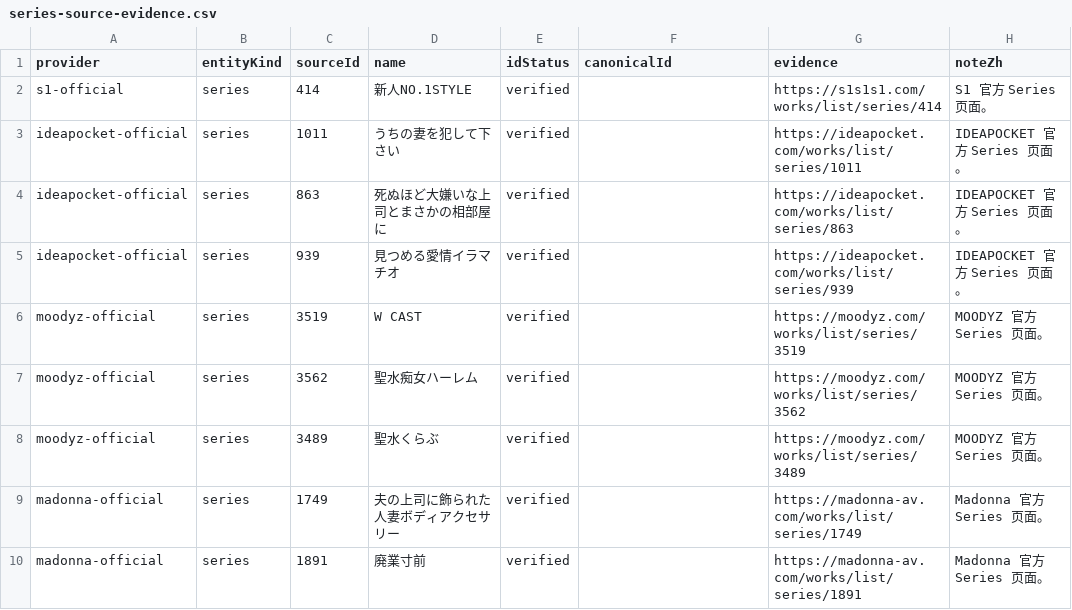
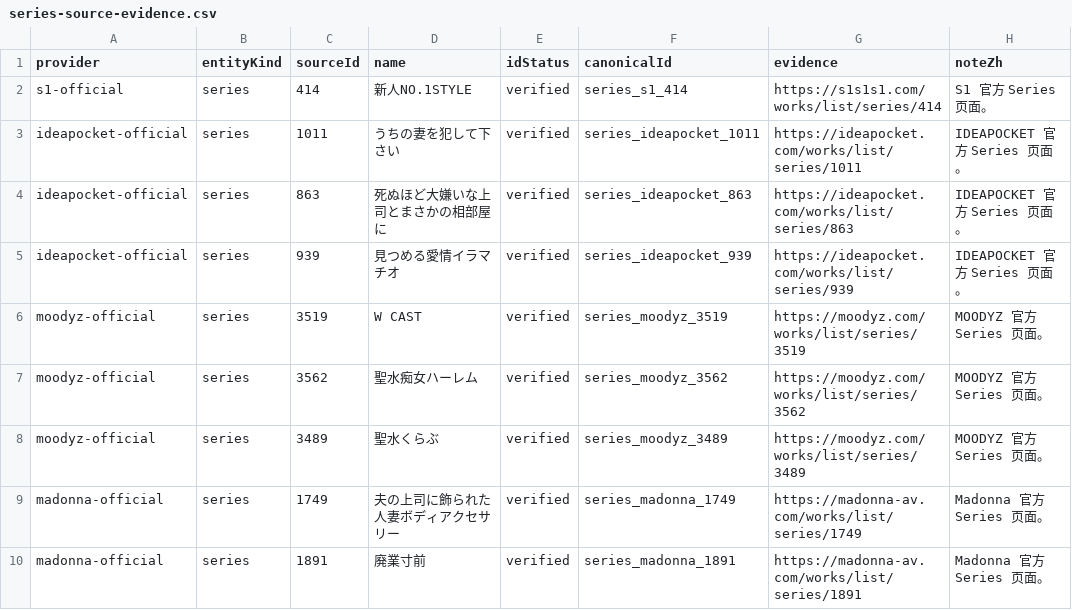
Before and after one commit to MagicBude/Localogue, a CSV file: resources/registries/series-source-evidence.csv, drawn as a sheet.

```diff
--- a/resources/registries/series-source-evidence.csv
+++ b/resources/registries/series-source-evidence.csv
@@ -1,10 +1,10 @@
 provider,entityKind,sourceId,name,idStatus,canonicalId,evidence,noteZh
-s1-official,series,414,新人NO.1STYLE,verified,,https://s1s1s1.com/works/list/series/414,S1 官方 Series 页面。
-ideapocket-official,series,1011,うちの妻を犯して下さい,verified,,https://ideapocket.com/works/list/series/1011,IDEAPOCKET 官方 Series 页面。
-ideapocket-official,series,863,死ぬほど大嫌いな上司とまさかの相部屋に,verified,,https://ideapocket.com/works/list/series/863,IDEAPOCKET 官方 Series 页面。
-ideapocket-official,series,939,見つめる愛情イラマチオ,verified,,https://ideapocket.com/works/list/series/939,IDEAPOCKET 官方 Series 页面。
-moodyz-official,series,3519,W CAST,verified,,https://moodyz.com/works/list/series/3519,MOODYZ 官方 Series 页面。
-moodyz-official,series,3562,聖水痴女ハーレム,verified,,https://moodyz.com/works/list/series/3562,MOODYZ 官方 Series 页面。
-moodyz-official,series,3489,聖水くらぶ,verified,,https://moodyz.com/works/list/series/3489,MOODYZ 官方 Series 页面。
-madonna-official,series,1749,夫の上司に飾られた　人妻ボディアクセサリー,verified,,https://madonna-av.com/works/list/series/1749,Madonna 官方 Series 页面。
-madonna-official,series,1891,廃業寸前,verified,,https://madonna-av.com/works/list/series/1891,Madonna 官方 Series 页面。
+s1-official,series,414,新人NO.1STYLE,verified,series_s1_414,https://s1s1s1.com/works/list/series/414,S1 官方 Series 页面。
+ideapocket-official,series,1011,うちの妻を犯して下さい,verified,series_ideapocket_1011,https://ideapocket.com/works/list/series/1011,IDEAPOCKET 官方 Series 页面。
+ideapocket-official,series,863,死ぬほど大嫌いな上司とまさかの相部屋に,verified,series_ideapocket_863,https://ideapocket.com/works/list/series/863,IDEAPOCKET 官方 Series 页面。
+ideapocket-official,series,939,見つめる愛情イラマチオ,verified,series_ideapocket_939,https://ideapocket.com/works/list/series/939,IDEAPOCKET 官方 Series 页面。
+moodyz-official,series,3519,W CAST,verified,series_moodyz_3519,https://moodyz.com/works/list/series/3519,MOODYZ 官方 Series 页面。
+moodyz-official,series,3562,聖水痴女ハーレム,verified,series_moodyz_3562,https://moodyz.com/works/list/series/3562,MOODYZ 官方 Series 页面。
+moodyz-official,series,3489,聖水くらぶ,verified,series_moodyz_3489,https://moodyz.com/works/list/series/3489,MOODYZ 官方 Series 页面。
+madonna-official,series,1749,夫の上司に飾られた　人妻ボディアクセサリー,verified,series_madonna_1749,https://madonna-av.com/works/list/series/1749,Madonna 官方 Series 页面。
+madonna-official,series,1891,廃業寸前,verified,series_madonna_1891,https://madonna-av.com/works/list/series/1891,Madonna 官方 Series 页面。
```
Also changed, not shown: resources/registries/organization-source-evidence.csv, 20 other files.
